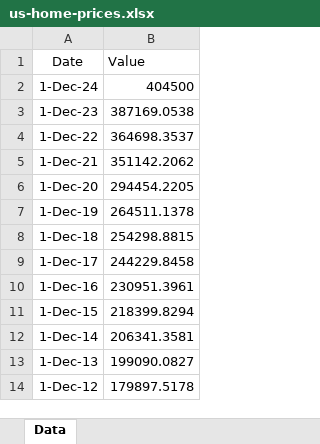
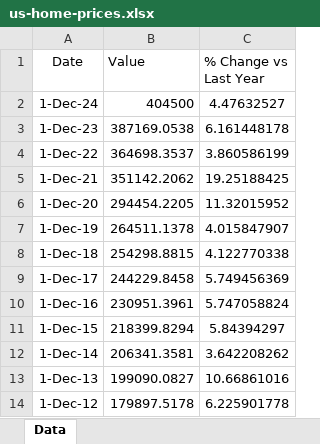
Before and after one commit to mcleancapital/realcpi, an Excel workbook: data/us-home-prices.xlsx, sheet Data, drawn as a sheet; only a part is shown; values as stored, in another font and other column widths than the file's, no borders; the diff names each change by its address in the sheet, - before the commit and + after, or states it on an @@ line.

Commit message:
Upload to GitHub done.

```diff
--- a/data/us-home-prices.xlsx (sheet Data)
+++ b/data/us-home-prices.xlsx (sheet Data)
+column C (% Change vs Last Year), rows 2-14: 4.47632527 | 6.161448178 | 3.860586199 | 19.25188425 | 11.32015952 | 4.015847907 | 4.122770338 | 5.749456369 | 5.747058824 | 5.84394297 | 3.642208262 | 10.66861016 | 6.225901778
```
